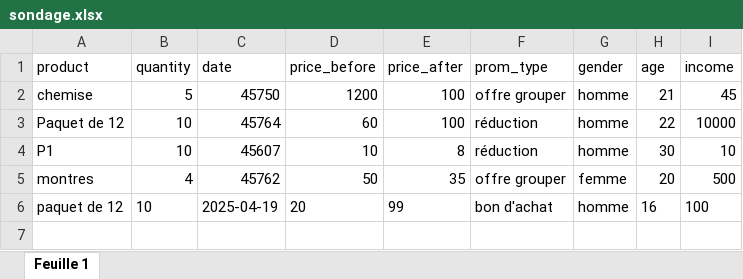
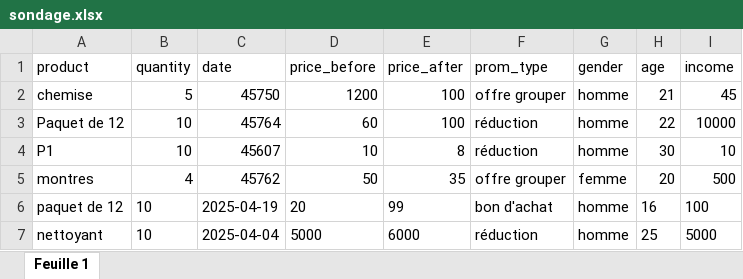
Before and after one commit to TsioryRasoloarijaona/preomotion_sondage, an Excel workbook: sondage.xlsx, sheet Feuille 1, drawn as a sheet; values as stored, in another font and other column widths than the file's, no borders; the diff names each change by its address in the sheet, - before the commit and + after, or states it on an @@ line.

Commit message:
feat:upload data on google sheet

```diff
--- a/sondage.xlsx (sheet Feuille 1)
+++ b/sondage.xlsx (sheet Feuille 1)
+row 7: nettoyant | 10 | 2025-04-04 | 5000 | 6000 | réduction | homme | 25 | 5000
```
Also changed, not shown: 3 other files.
